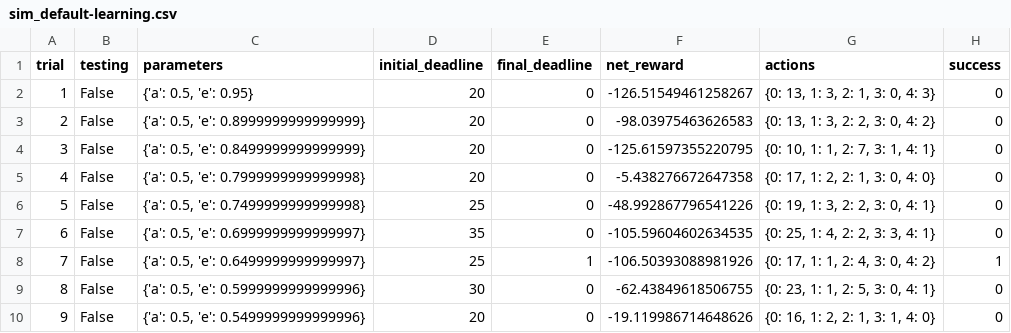
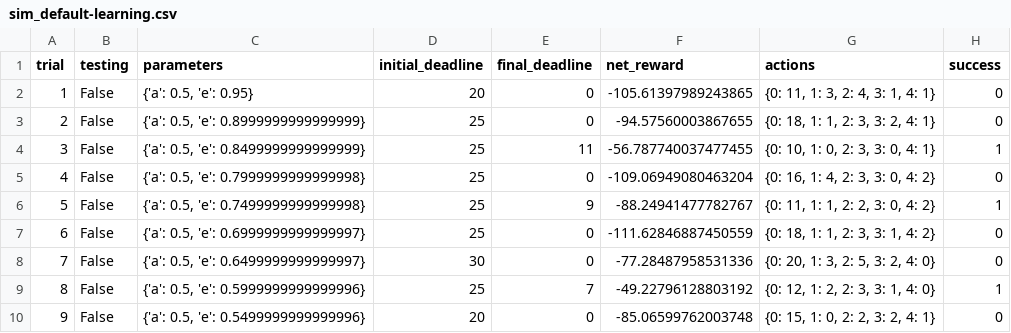
Before and after one commit to fanpaa/smartcab, a CSV file: homework/sim_default-learning.csv, drawn as a sheet; only a part is shown; the diff covers the shown part only.

```diff
--- a/homework/sim_default-learning.csv
+++ b/homework/sim_default-learning.csv
@@ -1,10 +1,10 @@
 trial,testing,parameters,initial_deadline,final_deadline,net_reward,actions,success
-1,False,"{'a': 0.5, 'e': 0.95}",20,0,-126.51549461258267,"{0: 13, 1: 3, 2: 1, 3: 0, 4: 3}",0
-2,False,"{'a': 0.5, 'e': 0.8999999999999999}",20,0,-98.03975463626583,"{0: 13, 1: 3, 2: 2, 3: 0, 4: 2}",0
-3,False,"{'a': 0.5, 'e': 0.8499999999999999}",20,0,-125.61597355220795,"{0: 10, 1: 1, 2: 7, 3: 1, 4: 1}",0
-4,False,"{'a': 0.5, 'e': 0.7999999999999998}",20,0,-5.438276672647358,"{0: 17, 1: 2, 2: 1, 3: 0, 4: 0}",0
-5,False,"{'a': 0.5, 'e': 0.7499999999999998}",25,0,-48.992867796541226,"{0: 19, 1: 3, 2: 2, 3: 0, 4: 1}",0
-6,False,"{'a': 0.5, 'e': 0.6999999999999997}",35,0,-105.59604602634535,"{0: 25, 1: 4, 2: 2, 3: 3, 4: 1}",0
-7,False,"{'a': 0.5, 'e': 0.6499999999999997}",25,1,-106.50393088981926,"{0: 17, 1: 1, 2: 4, 3: 0, 4: 2}",1
-8,False,"{'a': 0.5, 'e': 0.5999999999999996}",30,0,-62.43849618506755,"{0: 23, 1: 1, 2: 5, 3: 0, 4: 1}",0
-9,False,"{'a': 0.5, 'e': 0.5499999999999996}",20,0,-19.119986714648626,"{0: 16, 1: 2, 2: 1, 3: 1, 4: 0}",0
+1,False,"{'a': 0.5, 'e': 0.95}",20,0,-105.61397989243865,"{0: 11, 1: 3, 2: 4, 3: 1, 4: 1}",0
+2,False,"{'a': 0.5, 'e': 0.8999999999999999}",25,0,-94.57560003867655,"{0: 18, 1: 1, 2: 3, 3: 2, 4: 1}",0
+3,False,"{'a': 0.5, 'e': 0.8499999999999999}",25,11,-56.787740037477455,"{0: 10, 1: 0, 2: 3, 3: 0, 4: 1}",1
+4,False,"{'a': 0.5, 'e': 0.7999999999999998}",25,0,-109.06949080463204,"{0: 16, 1: 4, 2: 3, 3: 0, 4: 2}",0
+5,False,"{'a': 0.5, 'e': 0.7499999999999998}",25,9,-88.24941477782767,"{0: 11, 1: 1, 2: 2, 3: 0, 4: 2}",1
+6,False,"{'a': 0.5, 'e': 0.6999999999999997}",25,0,-111.62846887450559,"{0: 18, 1: 1, 2: 3, 3: 1, 4: 2}",0
+7,False,"{'a': 0.5, 'e': 0.6499999999999997}",30,0,-77.28487958531336,"{0: 20, 1: 3, 2: 5, 3: 2, 4: 0}",0
+8,False,"{'a': 0.5, 'e': 0.5999999999999996}",25,7,-49.22796128803192,"{0: 12, 1: 2, 2: 3, 3: 1, 4: 0}",1
+9,False,"{'a': 0.5, 'e': 0.5499999999999996}",20,0,-85.06599762003748,"{0: 15, 1: 0, 2: 2, 3: 2, 4: 1}",0
```
Also changed, not shown: 85 edited cells elsewhere in this file, homework/sim_no-learning.csv, 9 other files.
